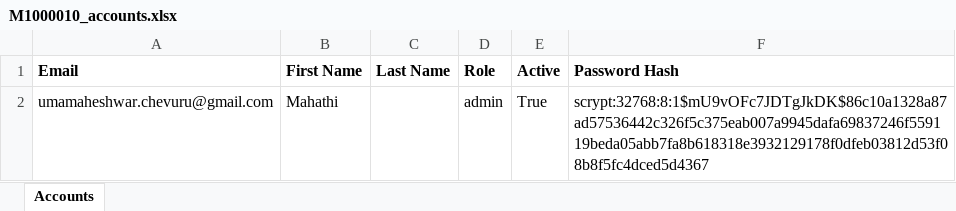
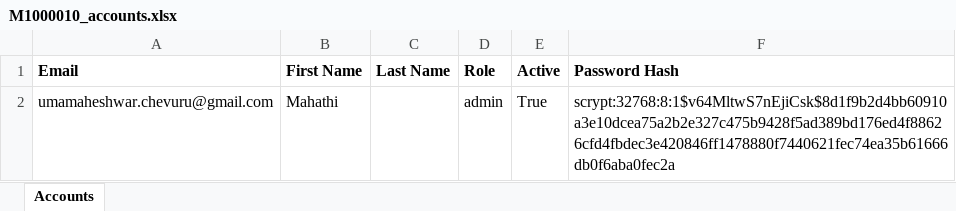
Before and after one commit to Mahathi-2023/Mytradenotify, an Excel workbook: M1000010_accounts.xlsx, sheet Accounts, drawn as a sheet; values as stored, in another font and other column widths than the file's, no borders; the diff names each change by its address in the sheet, - before the commit and + after, or states it on an @@ line.

```diff
--- a/M1000010_accounts.xlsx (sheet Accounts)
+++ b/M1000010_accounts.xlsx (sheet Accounts)
-F2 (Password Hash): scrypt:32768:8:1$mU9vOFc7JDTgJkDK$86c10a1328a87ad57536442c326f5c375eab007a9945dafa69837246f559119beda05abb7fa8b618318e3932129178f0dfeb03812d53f08b8f5fc4dced5d4367
+F2 (Password Hash): scrypt:32768:8:1$v64MltwS7nEjiCsk$8d1f9b2d4bb60910a3e10dcea75a2b2e327c475b9428f5ad389bd176ed4f88626cfd4fbdec3e420846ff1478880f7440621fec74ea35b61666db0f6aba0fec2a
```
Also changed, not shown: 1 other file.
